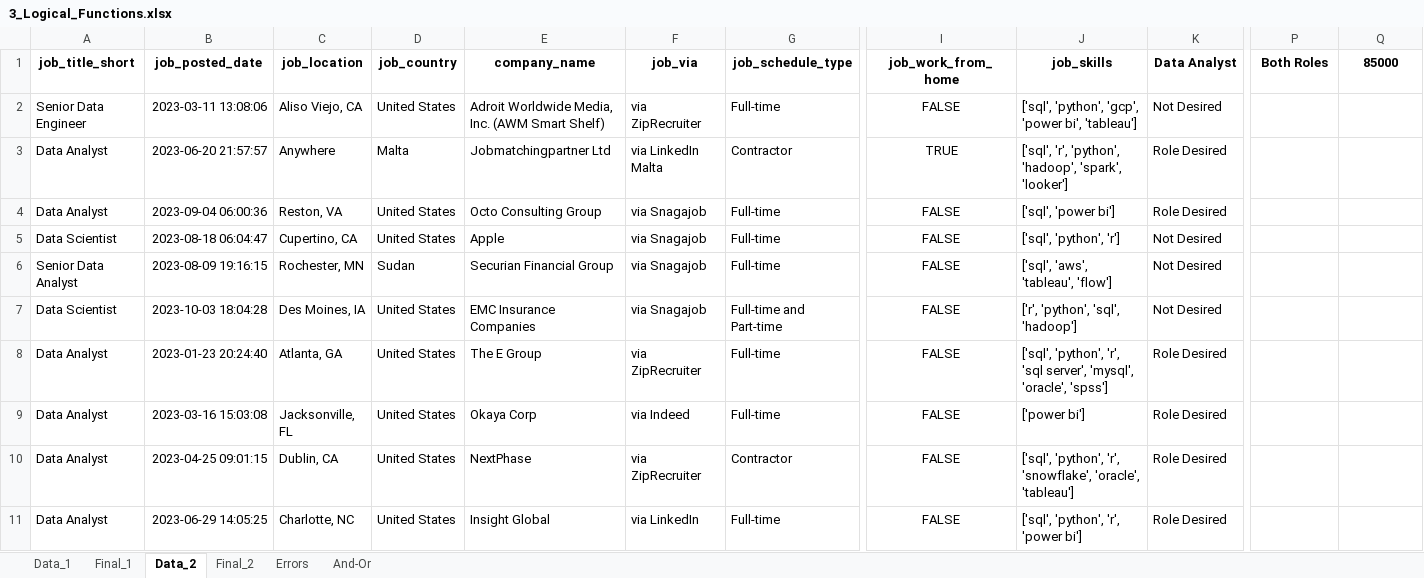
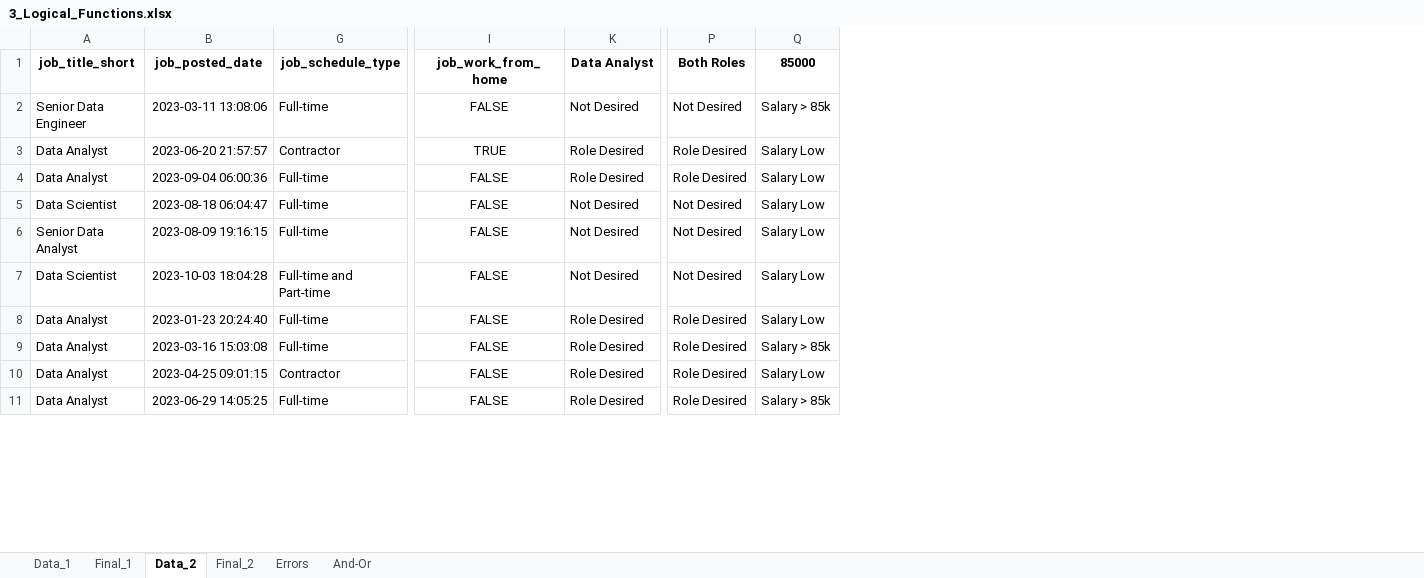
Before and after one commit to devvadams/Excel_Data_Analytics, an Excel workbook: 2_Formulas_Functions/3_Logical_Functions.xlsx, sheet Data_2, drawn as a sheet; only a part is shown, gaps mark what is left out; values as stored, in another font and other column widths than the file's, no borders; 1 other sheet too large or unreadable and not compared; the diff covers the shown part only; the diff names each change by its address in the sheet, - before the commit and + after, or states it on an @@ line.

Commit message:
Statistcal and Math function

```diff
--- a/2_Formulas_Functions/3_Logical_Functions.xlsx (sheet Data_2)
+++ b/2_Formulas_Functions/3_Logical_Functions.xlsx (sheet Data_2)
@@ column C (job_location) hidden, rows 2-11: Aliso Viejo, CA | Anywhere | Reston, VA | Cupertino, CA | Rochester, MN | Des Moines, IA | Atlanta, GA | Jacksonville, FL | Dublin, CA | Charlotte, NC @@
@@ column D (job_country) hidden, rows 2-11: United States | Malta | United States | United States | Sudan | United States | United States | United States | United States | United States @@
@@ column E (company_name) hidden, rows 2-11: Adroit Worldwide Media, Inc. (AWM Smart Shelf) | Jobmatchingpartner Ltd | Octo Consulting Group | Apple | Securian Financial Group | EMC Insurance Companies | The E Group | Okaya Corp | NextPhase | Insight Global @@
@@ column F (job_via) hidden, rows 2-11: via ZipRecruiter | via LinkedIn Malta | via Snagajob | via Snagajob | via Snagajob | via Snagajob | via ZipRecruiter | via Indeed | via ZipRecruiter | via LinkedIn @@
@@ column J (job_skills) hidden, rows 2-11: ['sql', 'python', 'gcp', 'power bi', 'tableau'] | ['sql', 'r', 'python', 'hadoop', 'spark', 'looker'] | ['sql', 'power bi'] | ['sql', 'python', 'r'] | ['sql', 'aws', 'tableau', 'flow'] | ['r', 'python', 'sql', 'hadoop'] | ['sql', 'python', 'r', 'sql server', 'mysql', 'oracle', 'spss'] | ['power bi'] | ['sql', 'python', 'r', 'snowflake', 'oracle', 'tableau'] | ['sql', 'python', 'r', 'power bi'] @@
-P2 (Both Roles): (empty)
+P2 (Both Roles): Not Desired
-Q2 (85000): (empty)
+Q2 (85000): Salary > 85k
-P3:P4 (Both Roles): (empty)
+P3:P4 (Both Roles): Role Desired
-Q3:Q8 (85000): (empty)
+Q3:Q8 (85000): Salary Low
-P5:P7 (Both Roles): (empty)
+P5:P7 (Both Roles): Not Desired
-P8:P11 (Both Roles): (empty)
+P8:P11 (Both Roles): Role Desired
-Q9 (85000): (empty)
+Q9 (85000): Salary > 85k
-Q10 (85000): (empty)
+Q10 (85000): Salary Low
-Q11 (85000): (empty)
+Q11 (85000): Salary > 85k
```
Also changed, not shown: 20 edited cells elsewhere in this sheet, 3 other files.
